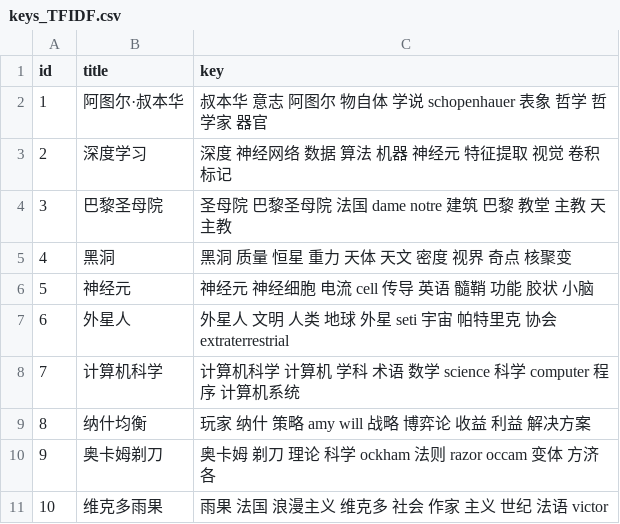
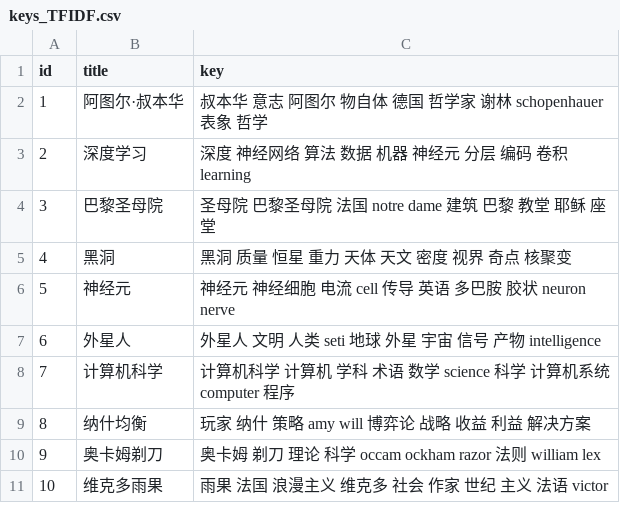
Before and after one commit to Kafcal/keyword_extraction, a CSV file: result/keys_TFIDF.csv, drawn as a sheet.

```diff
--- a/result/keys_TFIDF.csv
+++ b/result/keys_TFIDF.csv
@@ -1,11 +1,11 @@
 id,title,key
-1,阿图尔·叔本华,叔本华 意志 阿图尔 物自体 学说 schopenhauer 表象 哲学 哲学家 器官
-2,深度学习,深度 神经网络 数据 算法 机器 神经元 特征提取 视觉 卷积 标记
-3,巴黎圣母院,圣母院 巴黎圣母院 法国 dame notre 建筑 巴黎 教堂 主教 天主教
+1,阿图尔·叔本华,叔本华 意志 阿图尔 物自体 德国 哲学家 谢林 schopenhauer 表象 哲学
+2,深度学习,深度 神经网络 算法 数据 机器 神经元 分层 编码 卷积 learning
+3,巴黎圣母院,圣母院 巴黎圣母院 法国 notre dame 建筑 巴黎 教堂 耶稣 座堂
 4,黑洞,黑洞 质量 恒星 重力 天体 天文 密度 视界 奇点 核聚变
-5,神经元,神经元 神经细胞 电流 cell 传导 英语 髓鞘 功能 胶状 小脑
-6,外星人,外星人 文明 人类 地球 外星 seti 宇宙 帕特里克 协会 extraterrestrial
-7,计算机科学,计算机科学 计算机 学科 术语 数学 science 科学 computer 程序 计算机系统
-8,纳什均衡,玩家 纳什 策略 amy will 战略 博弈论 收益 利益 解决方案
-9,奥卡姆剃刀,奥卡姆 剃刀 理论 科学 ockham 法则 razor occam 变体 方济各
-10,维克多雨果,雨果 法国 浪漫主义 维克多 社会 作家 主义 世纪 法语 victor
+5,神经元,神经元 神经细胞 电流 cell 传导 英语 多巴胺 胶状 neuron nerve
+6,外星人,外星人 文明 人类 seti 地球 外星 宇宙 信号 产物 intelligence
+7,计算机科学,计算机科学 计算机 学科 术语 数学 science 科学 计算机系统 computer 程序
+8,纳什均衡,玩家 纳什 策略 amy will 博弈论 战略 收益 利益 解决方案
+9,奥卡姆剃刀,奥卡姆 剃刀 理论 科学 occam ockham razor 法则 william lex
+10,维克多雨果,雨果 法国 浪漫主义 维克多 社会 作家 世纪 主义 法语 victor
```
Also changed, not shown: result/analyse_tfidf.csv, result/keys_TextRank.csv, 10 other files.
